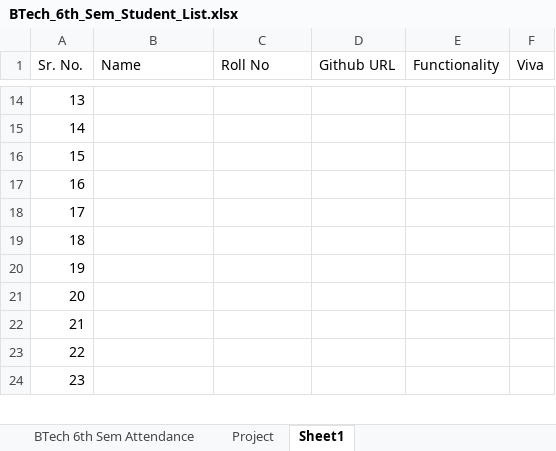
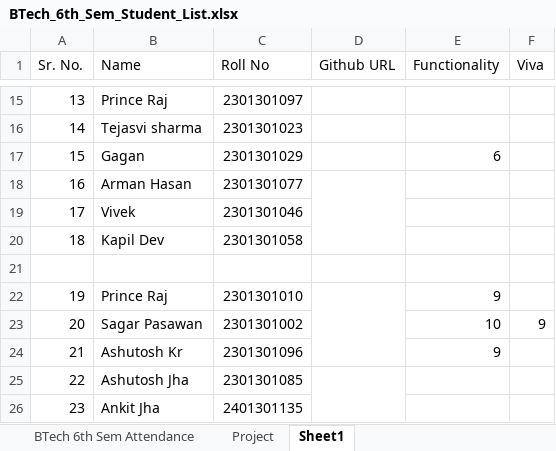
Before and after one commit to gautam100/Geeta, an Excel workbook: Btech_Project/BTech_6th_Sem_Student_List.xlsx, sheet Sheet1, drawn as a sheet; only a part is shown, gaps mark what is left out; values as stored, in another font and other column widths than the file's, no cell formats; addresses are those after the commit; the diff covers the shown part only; the diff names each change by its address in the sheet, - before the commit and + after, or states it on an @@ line.

```diff
--- a/Btech_Project/BTech_6th_Sem_Student_List.xlsx (sheet Sheet1)
+++ b/Btech_Project/BTech_6th_Sem_Student_List.xlsx (sheet Sheet1)
-B15 (Name): (empty)
+B15 (Name): Prince Raj
-C15 (Roll No): (empty)
+C15 (Roll No): 2301301097
-B16 (Name): (empty)
+B16 (Name): Tejasvi sharma
-C16 (Roll No): (empty)
+C16 (Roll No): 2301301023
-B17 (Name): (empty)
+B17 (Name): Gagan
-C17 (Roll No): (empty)
+C17 (Roll No): 2301301029
-E17 (Functionality): (empty)
+E17 (Functionality): 6
-B18 (Name): (empty)
+B18 (Name): Arman Hasan
-C18 (Roll No): (empty)
+C18 (Roll No): 2301301077
+D18:D20 merged
-B19 (Name): (empty)
+B19 (Name): Vivek
-C19 (Roll No): (empty)
+C19 (Roll No): 2301301046
-B20 (Name): (empty)
+B20 (Name): Kapil Dev
-C20 (Roll No): (empty)
+C20 (Roll No): 2301301058
+row 21: (empty)
-B22 (Name): (empty)
+B22 (Name): Prince Raj
-C22 (Roll No): (empty)
+C22 (Roll No): 2301301010
+D22:D24 merged
-E22 (Functionality): (empty)
+E22 (Functionality): 9
-B23 (Name): (empty)
+B23 (Name): Sagar Pasawan
-C23 (Roll No): (empty)
+C23 (Roll No): 2301301002
-E23 (Functionality): (empty)
+E23 (Functionality): 10
-F23 (Viva): (empty)
+F23 (Viva): 9
-B24 (Name): (empty)
+B24 (Name): Ashutosh Kr
-C24 (Roll No): (empty)
+C24 (Roll No): 2301301096
-E24 (Functionality): (empty)
+E24 (Functionality): 9
-B25 (Name): (empty)
+B25 (Name): Ashutosh Jha
-C25 (Roll No): (empty)
+C25 (Roll No): 2301301085
+D25:D27 merged
-B26 (Name): (empty)
+B26 (Name): Ankit Jha
-C26 (Roll No): (empty)
+C26 (Roll No): 2401301135
```
Also changed, not shown: 1 added row, 2 removed rows, 88 edited cells and merged cells elsewhere in this sheet, sheet Project, cell formats, 34 other files.
